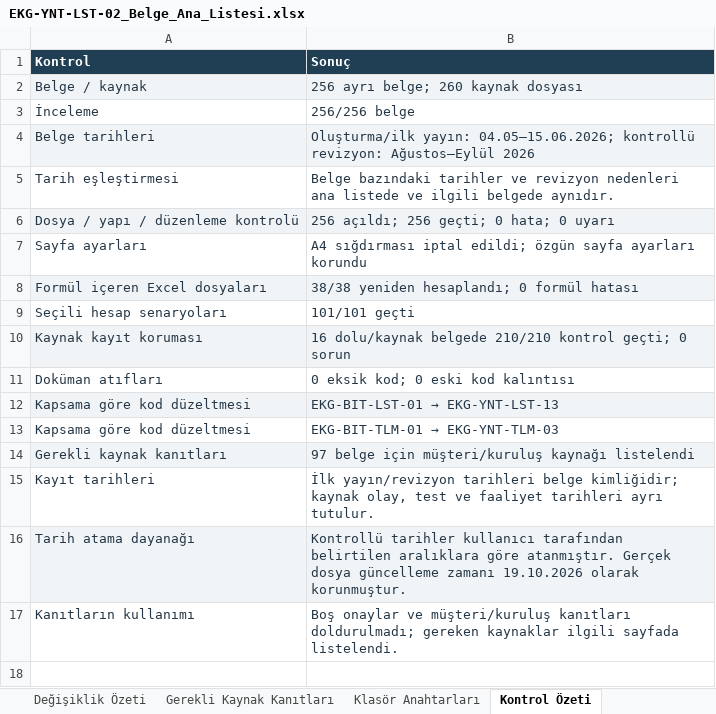
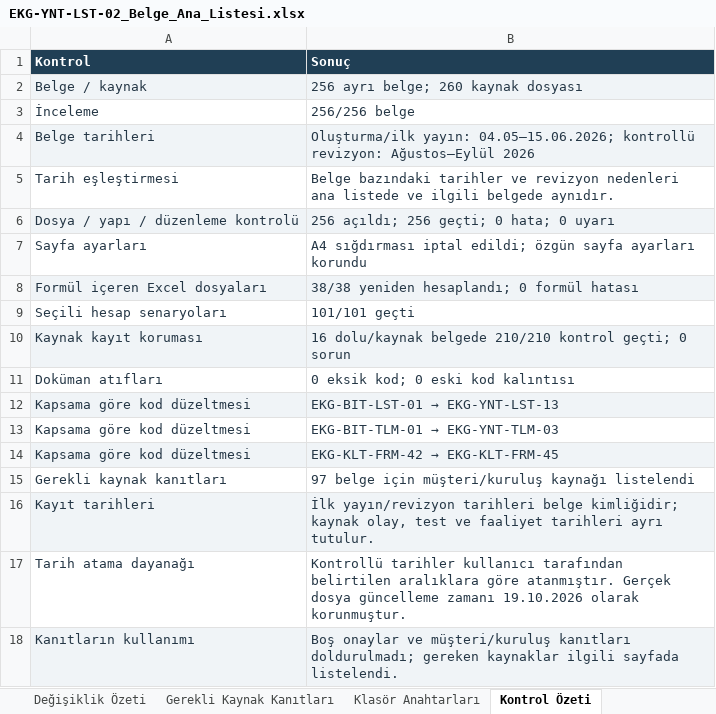
Before and after one commit to batuhansengulme/ekolglassiatf, an Excel workbook: EKG_Kalite_Yönetim_Sistemi/00_Yönetim Sistemi Çerçevesi/02_Doküman, Kayıt ve Kaynak Kontrolü/EKG-YNT-LST-02_Belge_Ana_Listesi.xlsx, sheet Kontrol Özeti, drawn as a sheet; values as stored, in another font and other column widths than the file's, no borders; addresses are those after the commit; the diff names each change by its address in the sheet, - before the commit and + after, or states it on an @@ line.

Commit message:
FRM-42 kodunu hata önlemeye ayır; garanti formunu FRM-45 olarak düzelt

```diff
--- a/EKG_Kalite_Yönetim_Sistemi/00_Yönetim Sistemi Çerçevesi/02_Doküman, Kayıt ve Kaynak Kontrolü/EKG-YNT-LST-02_Belge_Ana_Listesi.xlsx (sheet Kontrol Özeti)
+++ b/EKG_Kalite_Yönetim_Sistemi/00_Yönetim Sistemi Çerçevesi/02_Doküman, Kayıt ve Kaynak Kontrolü/EKG-YNT-LST-02_Belge_Ana_Listesi.xlsx (sheet Kontrol Özeti)
+row 14: Kapsama göre kod düzeltmesi | EKG-KLT-FRM-42 → EKG-KLT-FRM-45
-A15:B15 fill: #F0F4F7
+A15:B15 fill: none
-A16:B16 fill: none
+A16:B16 fill: #F0F4F7
-A17:B17 fill: #F0F4F7
+A17:B17 fill: none
-A18:B18 fill: none
+A18:B18 fill: #F0F4F7
```
Also changed, not shown: sheet Değişiklik Özeti, sheet Belge Ana Listesi, sheet Kaynak 260 Dosya, 4 other files.
